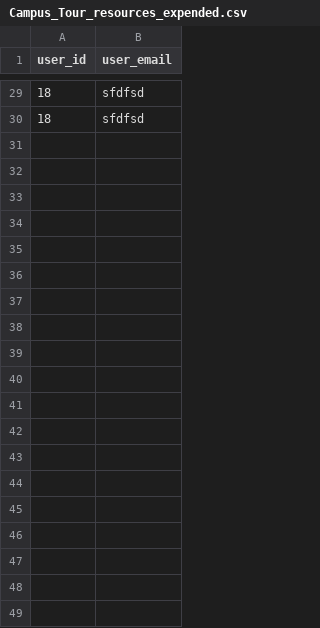
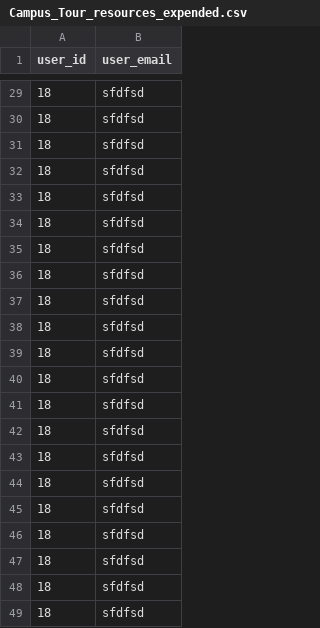
Before and after one commit to aheschl1/ResourceScheduler, a CSV file: backend/temp_sus_database/organization_uofc/Campus_Tour_resources_expended.csv, drawn as a sheet; only a part is shown, gaps mark what is left out; the diff covers the shown part only; the diff names each change by its address in the sheet, - before the commit and + after, or states it on an @@ line.

```diff
--- a/backend/temp_sus_database/organization_uofc/Campus_Tour_resources_expended.csv
+++ b/backend/temp_sus_database/organization_uofc/Campus_Tour_resources_expended.csv
+row 31: 18 | sfdfsd
+row 32: 18 | sfdfsd
+row 33: 18 | sfdfsd
+row 34: 18 | sfdfsd
+row 35: 18 | sfdfsd
+row 36: 18 | sfdfsd
+row 37: 18 | sfdfsd
+row 38: 18 | sfdfsd
+row 39: 18 | sfdfsd
+row 40: 18 | sfdfsd
+row 41: 18 | sfdfsd
+row 42: 18 | sfdfsd
+row 43: 18 | sfdfsd
+row 44: 18 | sfdfsd
+row 45: 18 | sfdfsd
+row 46: 18 | sfdfsd
+row 47: 18 | sfdfsd
+row 48: 18 | sfdfsd
+row 49: 18 | sfdfsd
```
Also changed, not shown: 37 added rows elsewhere in this file, 8 other files.
